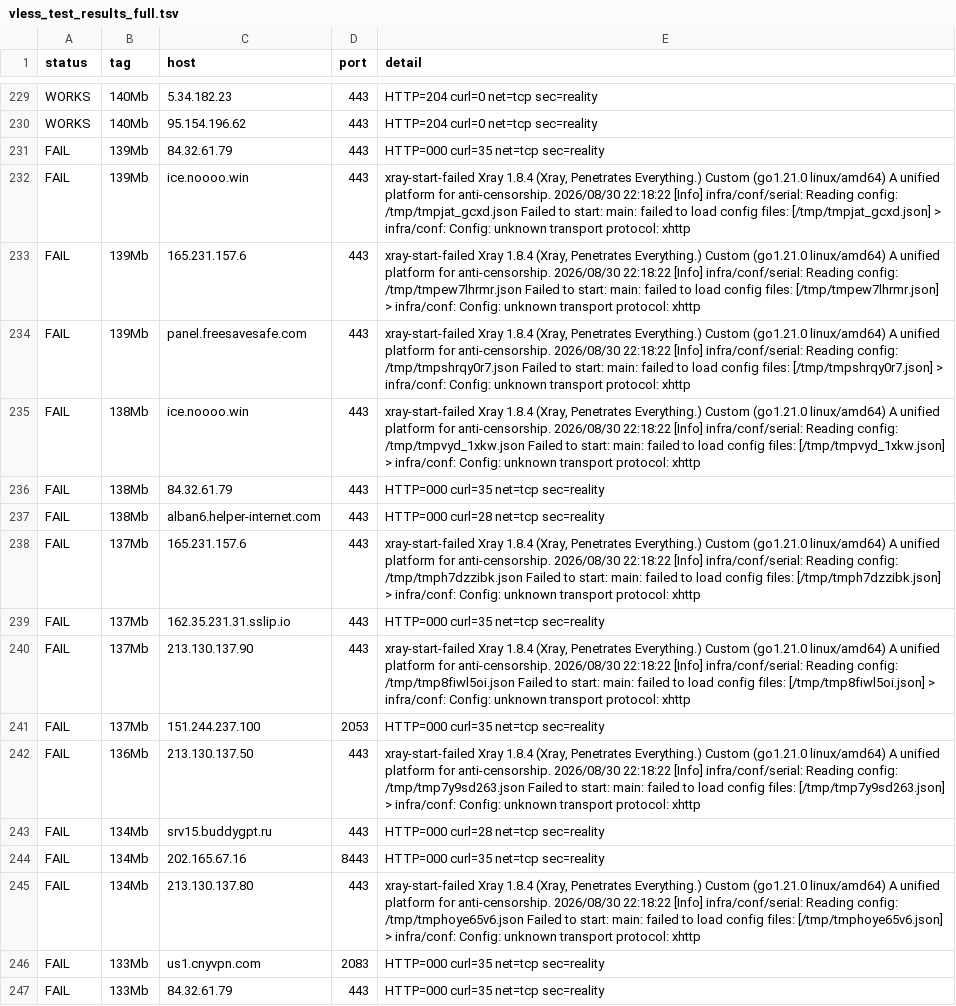
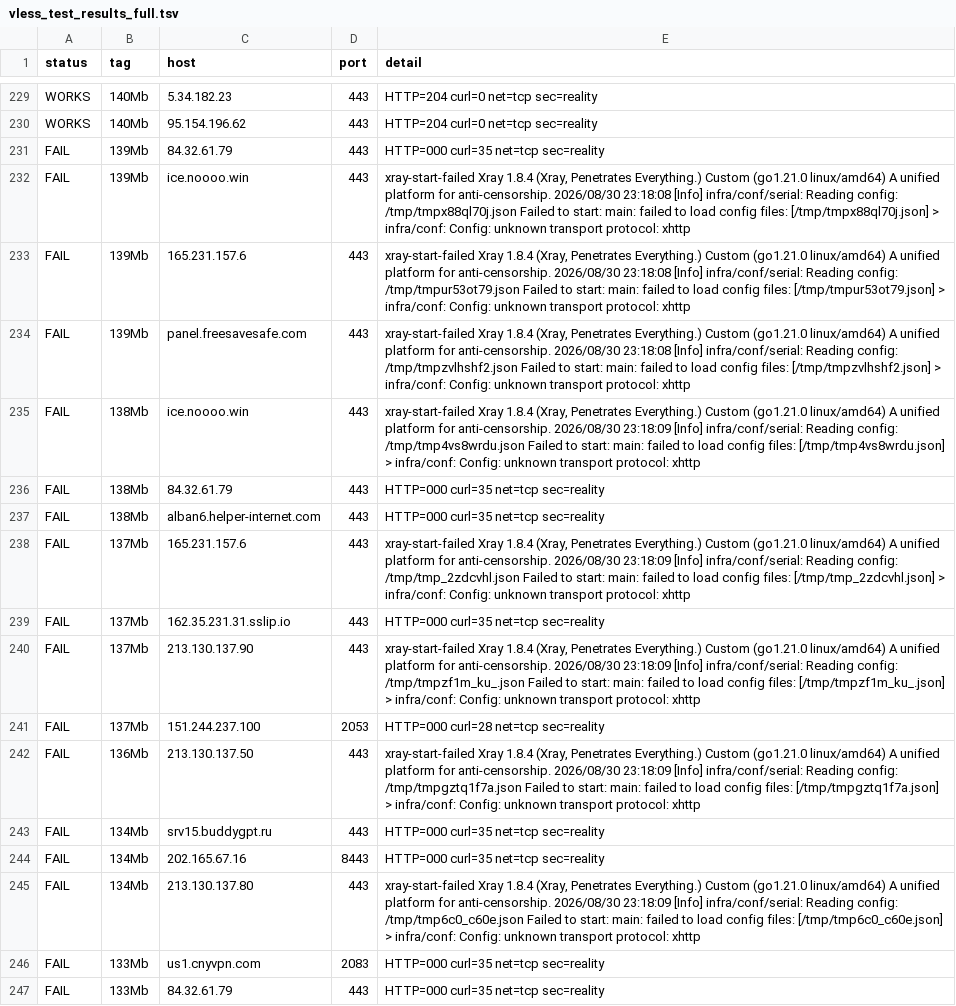
Before and after one commit to StarLordKarma/vless-subscription, a TSV file: vless_test_results_full.tsv, drawn as a sheet; only a part is shown, gaps mark what is left out; the diff covers the shown part only; the diff names each change by its address in the sheet, - before the commit and + after, or states it on an @@ line.

```diff
--- a/vless_test_results_full.tsv
+++ b/vless_test_results_full.tsv
-E232 (detail): …anti-censorship. 2026/08/30 22:18:22 [Info] infra/conf/serial: Reading config: /tmp/tmpjat_gcxd.json Failed to start: main: failed to load config files: [/tmp/tmpjat_gcxd.json] > infra/conf:…
+E232 (detail): …anti-censorship. 2026/08/30 23:18:08 [Info] infra/conf/serial: Reading config: /tmp/tmpx88ql70j.json Failed to start: main: failed to load config files: [/tmp/tmpx88ql70j.json] > infra/conf:…
-E233 (detail): …anti-censorship. 2026/08/30 22:18:22 [Info] infra/conf/serial: Reading config: /tmp/tmpew7lhrmr.json Failed to start: main: failed to load config files: [/tmp/tmpew7lhrmr.json] > infra/conf:…
+E233 (detail): …anti-censorship. 2026/08/30 23:18:08 [Info] infra/conf/serial: Reading config: /tmp/tmpur53ot79.json Failed to start: main: failed to load config files: [/tmp/tmpur53ot79.json] > infra/conf:…
-E234 (detail): …anti-censorship. 2026/08/30 22:18:22 [Info] infra/conf/serial: Reading config: /tmp/tmpshrqy0r7.json Failed to start: main: failed to load config files: [/tmp/tmpshrqy0r7.json] > infra/conf:…
+E234 (detail): …anti-censorship. 2026/08/30 23:18:08 [Info] infra/conf/serial: Reading config: /tmp/tmpzvlhshf2.json Failed to start: main: failed to load config files: [/tmp/tmpzvlhshf2.json] > infra/conf:…
-E235 (detail): …anti-censorship. 2026/08/30 22:18:22 [Info] infra/conf/serial: Reading config: /tmp/tmpvyd_1xkw.json Failed to start: main: failed to load config files: [/tmp/tmpvyd_1xkw.json] > infra/conf:…
+E235 (detail): …anti-censorship. 2026/08/30 23:18:09 [Info] infra/conf/serial: Reading config: /tmp/tmp4vs8wrdu.json Failed to start: main: failed to load config files: [/tmp/tmp4vs8wrdu.json] > infra/conf:…
-E237 (detail): HTTP=000 curl=28 net=tcp sec=reality
+E237 (detail): HTTP=000 curl=35 net=tcp sec=reality
-E238 (detail): …anti-censorship. 2026/08/30 22:18:22 [Info] infra/conf/serial: Reading config: /tmp/tmph7dzzibk.json Failed to start: main: failed to load config files: [/tmp/tmph7dzzibk.json] > infra/conf:…
+E238 (detail): …anti-censorship. 2026/08/30 23:18:09 [Info] infra/conf/serial: Reading config: /tmp/tmp_2zdcvhl.json Failed to start: main: failed to load config files: [/tmp/tmp_2zdcvhl.json] > infra/conf:…
-E240 (detail): …anti-censorship. 2026/08/30 22:18:22 [Info] infra/conf/serial: Reading config: /tmp/tmp8fiwl5oi.json Failed to start: main: failed to load config files: [/tmp/tmp8fiwl5oi.json] > infra/conf:…
+E240 (detail): …anti-censorship. 2026/08/30 23:18:09 [Info] infra/conf/serial: Reading config: /tmp/tmpzf1m_ku_.json Failed to start: main: failed to load config files: [/tmp/tmpzf1m_ku_.json] > infra/conf:…
-E241 (detail): HTTP=000 curl=35 net=tcp sec=reality
+E241 (detail): HTTP=000 curl=28 net=tcp sec=reality
-E242 (detail): …anti-censorship. 2026/08/30 22:18:22 [Info] infra/conf/serial: Reading config: /tmp/tmp7y9sd263.json Failed to start: main: failed to load config files: [/tmp/tmp7y9sd263.json] > infra/conf:…
+E242 (detail): …anti-censorship. 2026/08/30 23:18:09 [Info] infra/conf/serial: Reading config: /tmp/tmpgztq1f7a.json Failed to start: main: failed to load config files: [/tmp/tmpgztq1f7a.json] > infra/conf:…
-E243 (detail): HTTP=000 curl=28 net=tcp sec=reality
+E243 (detail): HTTP=000 curl=35 net=tcp sec=reality
-E245 (detail): …anti-censorship. 2026/08/30 22:18:22 [Info] infra/conf/serial: Reading config: /tmp/tmphoye65v6.json Failed to start: main: failed to load config files: [/tmp/tmphoye65v6.json] > infra/conf:…
+E245 (detail): …anti-censorship. 2026/08/30 23:18:09 [Info] infra/conf/serial: Reading config: /tmp/tmp6c0_c60e.json Failed to start: main: failed to load config files: [/tmp/tmp6c0_c60e.json] > infra/conf:…
```
Also changed, not shown: 163 edited cells elsewhere in this file, 16 other files.
